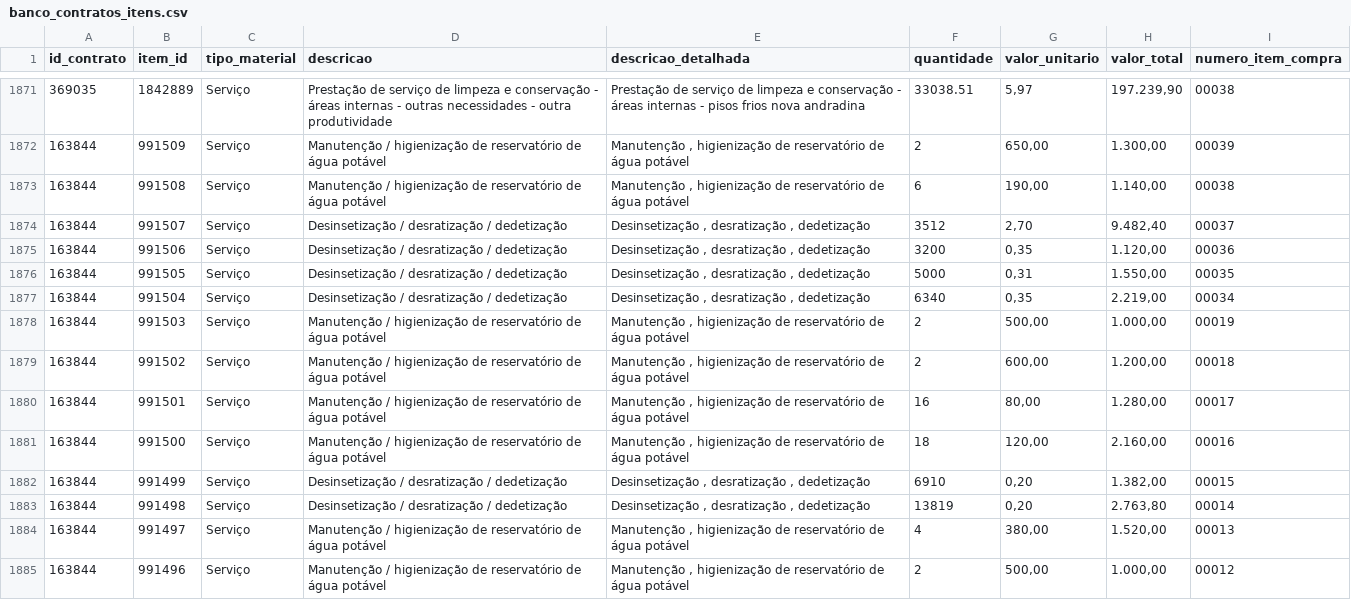
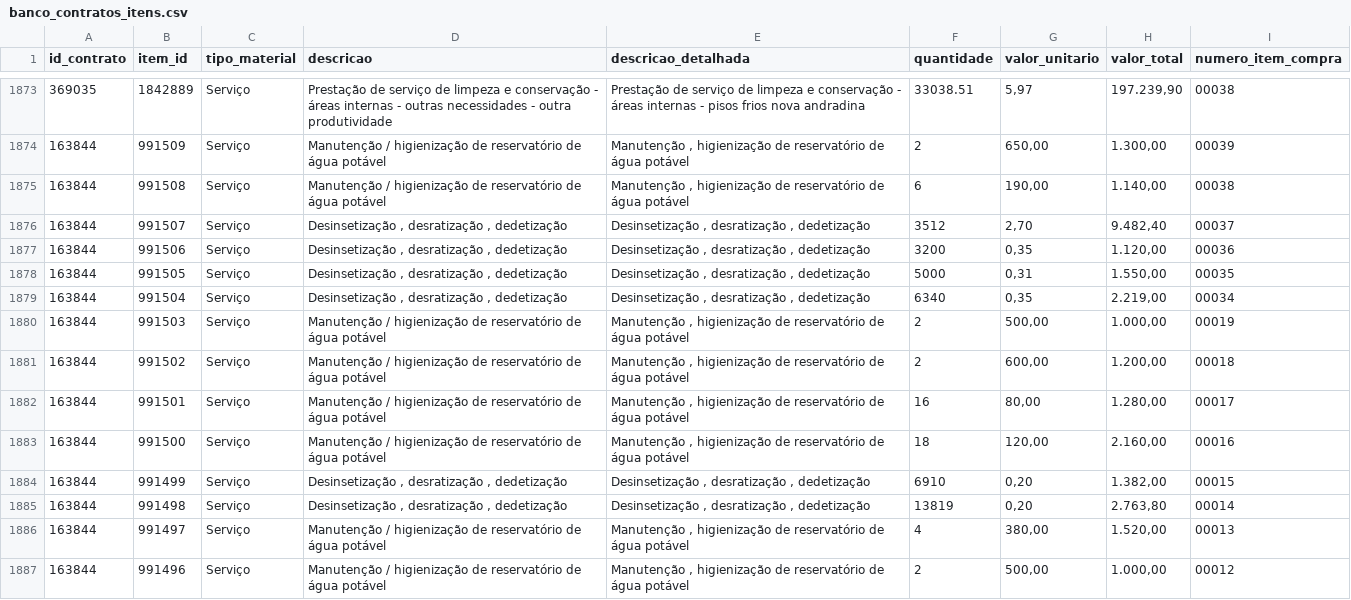
Before and after one commit to tingolopes/comprasv2, a CSV file: data/banco_contratos_itens.csv, drawn as a sheet; only a part is shown, gaps mark what is left out; the diff covers the shown part only.

```diff
--- a/data/banco_contratos_itens.csv
+++ b/data/banco_contratos_itens.csv
@@ -1879,6 +1881,6 @@
 163844;991508;Serviço;Manutenção / higienização de reservatório de água potável;Manutenção , higienização de reservatório de água potável;6;190,00;1.140,00;00038
-163844;991507;Serviço;Desinsetização / desratização / dedetização;Desinsetização , desratização , dedetização;3512;2,70;9.482,40;00037
-163844;991506;Serviço;Desinsetização / desratização / dedetização;Desinsetização , desratização , dedetização;3200;0,35;1.120,00;00036
-163844;991505;Serviço;Desinsetização / desratização / dedetização;Desinsetização , desratização , dedetização;5000;0,31;1.550,00;00035
-163844;991504;Serviço;Desinsetização / desratização / dedetização;Desinsetização , desratização , dedetização;6340;0,35;2.219,00;00034
+163844;991507;Serviço;Desinsetização , desratização , dedetização;Desinsetização , desratização , dedetização;3512;2,70;9.482,40;00037
+163844;991506;Serviço;Desinsetização , desratização , dedetização;Desinsetização , desratização , dedetização;3200;0,35;1.120,00;00036
+163844;991505;Serviço;Desinsetização , desratização , dedetização;Desinsetização , desratização , dedetização;5000;0,31;1.550,00;00035
+163844;991504;Serviço;Desinsetização , desratização , dedetização;Desinsetização , desratização , dedetização;6340;0,35;2.219,00;00034
 163844;991503;Serviço;Manutenção / higienização de reservatório de água potável;Manutenção , higienização de reservatório de água potável;2;500,00;1.000,00;00019
@@ -1887,4 +1889,4 @@
 163844;991500;Serviço;Manutenção / higienização de reservatório de água potável;Manutenção , higienização de reservatório de água potável;18;120,00;2.160,00;00016
-163844;991499;Serviço;Desinsetização / desratização / dedetização;Desinsetização , desratização , dedetização;6910;0,20;1.382,00;00015
-163844;991498;Serviço;Desinsetização / desratização / dedetização;Desinsetização , desratização , dedetização;13819;0,20;2.763,80;00014
+163844;991499;Serviço;Desinsetização , desratização , dedetização;Desinsetização , desratização , dedetização;6910;0,20;1.382,00;00015
+163844;991498;Serviço;Desinsetização , desratização , dedetização;Desinsetização , desratização , dedetização;13819;0,20;2.763,80;00014
 163844;991497;Serviço;Manutenção / higienização de reservatório de água potável;Manutenção , higienização de reservatório de água potável;4;380,00;1.520,00;00013
```
Also changed, not shown: 2 added rows and 158 edited cells elsewhere in this file, data/banco_contratos.csv, data/banco_contratos_responsaveis.csv, 1 other file.
